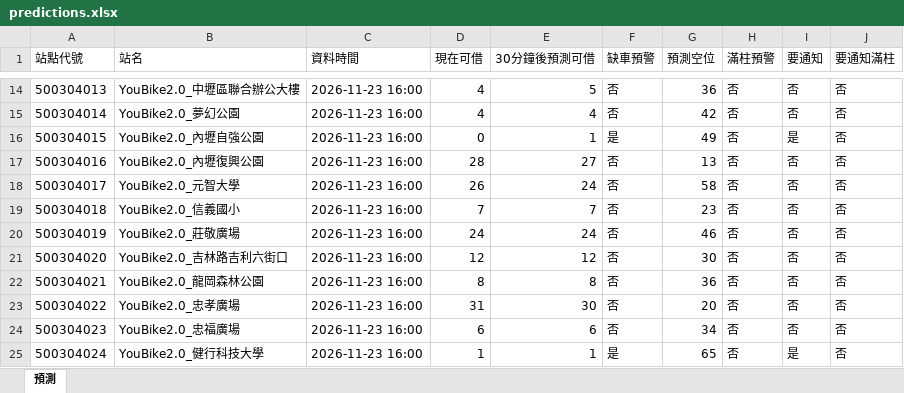
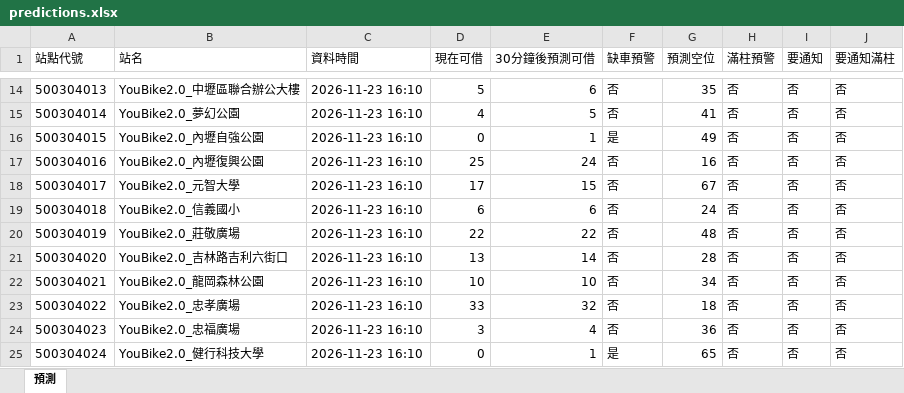
Before and after one commit to MingWei174/ncu-youbike, an Excel workbook: predictions.xlsx, sheet 預測, drawn as a sheet; only a part is shown, gaps mark what is left out; values as stored, in another font and other column widths than the file's, no borders; table styles not drawn; the diff covers the shown part only; the diff names each change by its address in the sheet, - before the commit and + after, or states it on an @@ line.

```diff
--- a/predictions.xlsx (sheet 預測)
+++ b/predictions.xlsx (sheet 預測)
-C14:C25 (資料時間): 2026-11-23 16:00
+C14:C25 (資料時間): 2026-11-23 16:10
-D14 (現在可借): 4
+D14 (現在可借): 5
-E14 (30分鐘後預測可借): 5
+E14 (30分鐘後預測可借): 6
-G14 (預測空位): 36
+G14 (預測空位): 35
-E15 (30分鐘後預測可借): 4
+E15 (30分鐘後預測可借): 5
-G15 (預測空位): 42
+G15 (預測空位): 41
-I16 (要通知): 是
+I16 (要通知): 否
-D17 (現在可借): 28
+D17 (現在可借): 25
-E17 (30分鐘後預測可借): 27
+E17 (30分鐘後預測可借): 24
-G17 (預測空位): 13
+G17 (預測空位): 16
-D18 (現在可借): 26
+D18 (現在可借): 17
-E18 (30分鐘後預測可借): 24
+E18 (30分鐘後預測可借): 15
-G18 (預測空位): 58
+G18 (預測空位): 67
-D19 (現在可借): 7
+D19 (現在可借): 6
-E19 (30分鐘後預測可借): 7
+E19 (30分鐘後預測可借): 6
-G19 (預測空位): 23
+G19 (預測空位): 24
-D20 (現在可借): 24
+D20 (現在可借): 22
-E20 (30分鐘後預測可借): 24
+E20 (30分鐘後預測可借): 22
-G20 (預測空位): 46
+G20 (預測空位): 48
-D21 (現在可借): 12
+D21 (現在可借): 13
-E21 (30分鐘後預測可借): 12
+E21 (30分鐘後預測可借): 14
-G21 (預測空位): 30
+G21 (預測空位): 28
-D22 (現在可借): 8
+D22 (現在可借): 10
-E22 (30分鐘後預測可借): 8
+E22 (30分鐘後預測可借): 10
-G22 (預測空位): 36
+G22 (預測空位): 34
-D23 (現在可借): 31
+D23 (現在可借): 33
-E23 (30分鐘後預測可借): 30
+E23 (30分鐘後預測可借): 32
-G23 (預測空位): 20
+G23 (預測空位): 18
-D24 (現在可借): 6
+D24 (現在可借): 3
-E24 (30分鐘後預測可借): 6
+E24 (30分鐘後預測可借): 4
-G24 (預測空位): 34
+G24 (預測空位): 36
-D25 (現在可借): 1
+D25 (現在可借): 0
-I25 (要通知): 是
+I25 (要通知): 否
```
Also changed, not shown: 542 edited cells elsewhere in this sheet, 3 other files.
